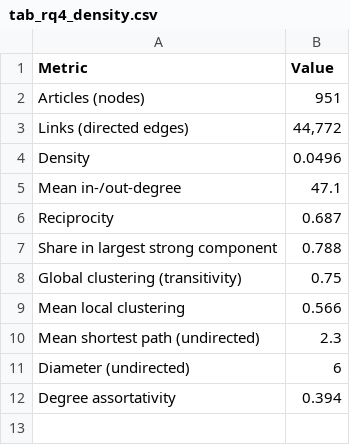
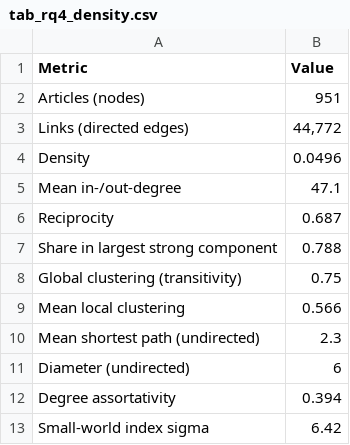
Before and after one commit to LZBTH16/cosc-421-project, a CSV file: results/rq4/tab_rq4_density.csv, drawn as a sheet; the diff names each change by its address in the sheet, - before the commit and + after, or states it on an @@ line.

```diff
--- a/results/rq4/tab_rq4_density.csv
+++ b/results/rq4/tab_rq4_density.csv
+row 13: Small-world index sigma | 6.42
```
Also changed, not shown: results/rq3/tab_rq3_checks.csv, 23 other files.
